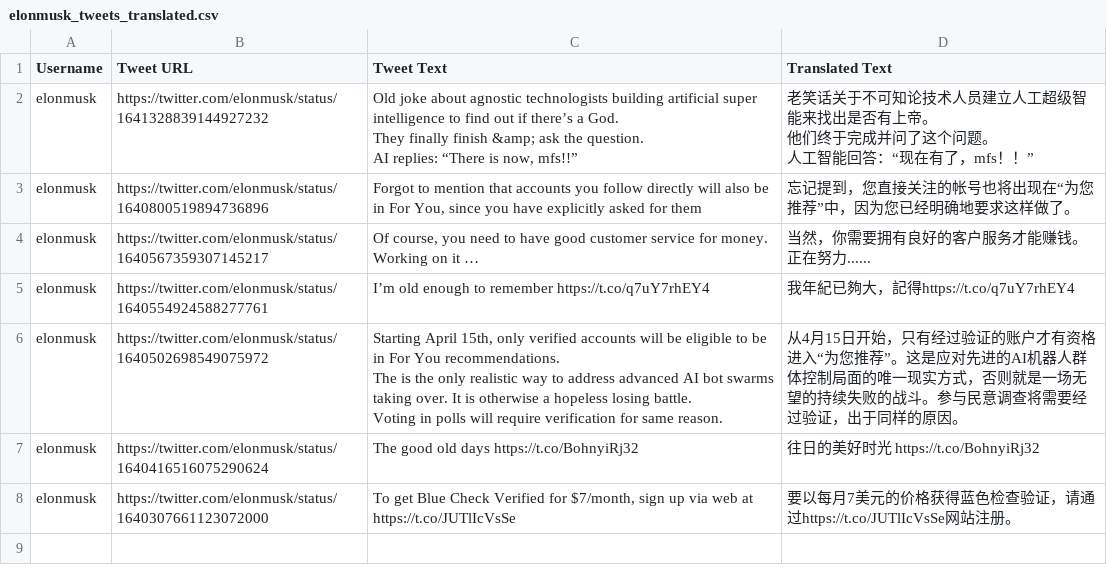
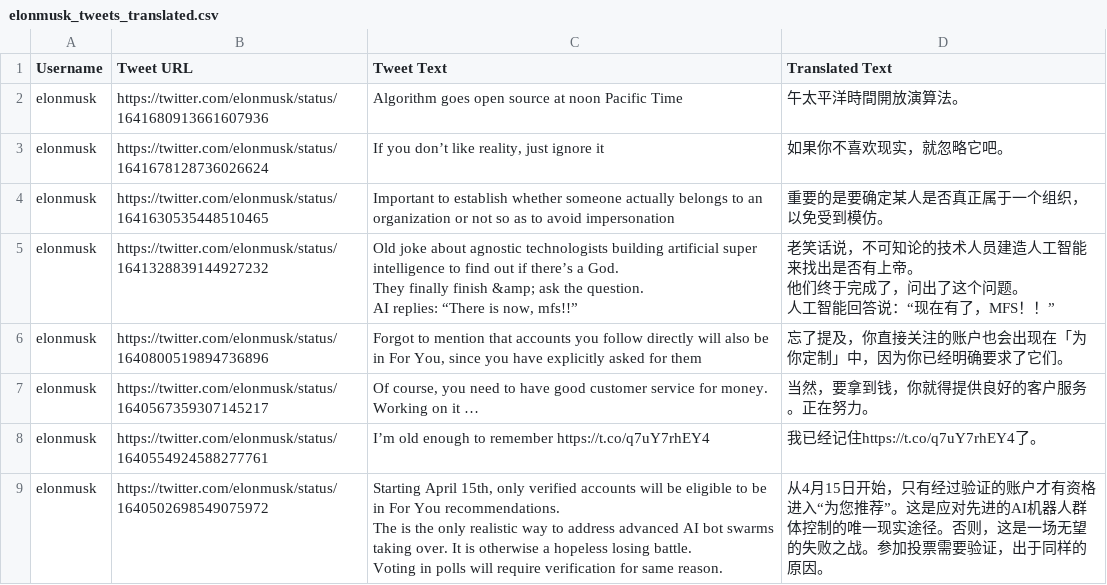
Before and after one commit to Guagua-ai/AITouTiao, a CSV file: elonmusk_tweets_translated.csv, drawn as a sheet.

Commit message:
[API] Fully set up two APIs with data pulling and text query

```diff
--- a/elonmusk_tweets_translated.csv
+++ b/elonmusk_tweets_translated.csv
@@ -1,22 +1,23 @@
 Username,Tweet URL,Tweet Text,Translated Text
-elonmusk,https://twitter.com/elonmusk/status/1641328839144927232,"Old joke about agnostic technologists building artificial super intelligence to find out if there’s a God.
-
-They finally finish &amp; ask the question.
-
-AI replies: “There is now, mfs!!”","老笑话关于不可知论技术人员建立人工超级智能来找出是否有上帝。
-
-他们终于完成并问了这个问题。
-
-人工智能回答：“现在有了，mfs！！”"
-elonmusk,https://twitter.com/elonmusk/status/1640800519894736896,"Forgot to mention that accounts you follow directly will also be in For You, since you have explicitly asked for them",忘记提到，您直接关注的帐号也将出现在“为您推荐”中，因为您已经明确地要求这样做了。
-elonmusk,https://twitter.com/elonmusk/status/1640567359307145217,"Of course, you need to have good customer service for money.
-
-Working on it …",当然，你需要拥有良好的客户服务才能赚钱。正在努力......
-elonmusk,https://twitter.com/elonmusk/status/1640554924588277761,I’m old enough to remember https://t.co/q7uY7rhEY4,我年紀已夠大，記得https://t.co/q7uY7rhEY4
-elonmusk,https://twitter.com/elonmusk/status/1640502698549075972,"Starting April 15th, only verified accounts will be eligible to be in For You recommendations.
-
-The is the only realistic way to address advanced AI bot swarms taking over. It is otherwise a hopeless losing battle.
-
-Voting in polls will require verification for same reason.",从4月15日开始，只有经过验证的账户才有资格进入“为您推荐”。这是应对先进的AI机器人群体控制局面的唯一现实方式，否则就是一场无望的持续失败的战斗。参与民意调查将需要经过验证，出于同样的原因。
-elonmusk,https://twitter.com/elonmusk/status/1640416516075290624,The good old days https://t.co/BohnyiRj32,往日的美好时光 https://t.co/BohnyiRj32
-elonmusk,https://twitter.com/elonmusk/status/1640307661123072000,"To get Blue Check Verified for $7/month, sign up via web at https://t.co/JUTlIcVsSe",要以每月7美元的价格获得蓝色检查验证，请通过https://t.co/JUTlIcVsSe网站注册。
+elonmusk,https://twitter.com/elonmusk/status/1641680913661607936,Algorithm goes open source at noon Pacific Time,午太平洋時間開放演算法。
+elonmusk,https://twitter.com/elonmusk/status/1641678128736026624,"If you don’t like reality, just ignore it",如果你不喜欢现实，就忽略它吧。
+elonmusk,https://twitter.com/elonmusk/status/1641630535448510465,Important to establish whether someone actually belongs to an organization or not so as to avoid impersonation,重要的是要确定某人是否真正属于一个组织，以免受到模仿。
+elonmusk,https://twitter.com/elonmusk/status/1641328839144927232,"Old joke about agnostic technologists building artificial super intelligence to find out if there’s a God.
+
+They finally finish &amp; ask the question.
+
+AI replies: “There is now, mfs!!”","老笑话说，不可知论的技术人员建造人工智能来找出是否有上帝。
+
+他们终于完成了，问出了这个问题。
+
+人工智能回答说：“现在有了，MFS！！”"
+elonmusk,https://twitter.com/elonmusk/status/1640800519894736896,"Forgot to mention that accounts you follow directly will also be in For You, since you have explicitly asked for them",忘了提及，你直接关注的账户也会出现在「为你定制」中，因为你已经明确要求了它们。
+elonmusk,https://twitter.com/elonmusk/status/1640567359307145217,"Of course, you need to have good customer service for money.
+
+Working on it …",当然，要拿到钱，你就得提供良好的客户服务。正在努力。
+elonmusk,https://twitter.com/elonmusk/status/1640554924588277761,I’m old enough to remember https://t.co/q7uY7rhEY4,我已经记住https://t.co/q7uY7rhEY4了。
+elonmusk,https://twitter.com/elonmusk/status/1640502698549075972,"Starting April 15th, only verified accounts will be eligible to be in For You recommendations.
+
+The is the only realistic way to address advanced AI bot swarms taking over. It is otherwise a hopeless losing battle.
+
+Voting in polls will require verification for same reason.",从4月15日开始，只有经过验证的账户才有资格进入“为您推荐”。这是应对先进的AI机器人群体控制的唯一现实途径。否则，这是一场无望的失败之战。参加投票需要验证，出于同样的原因。
```
Also changed, not shown: 6 other files.
